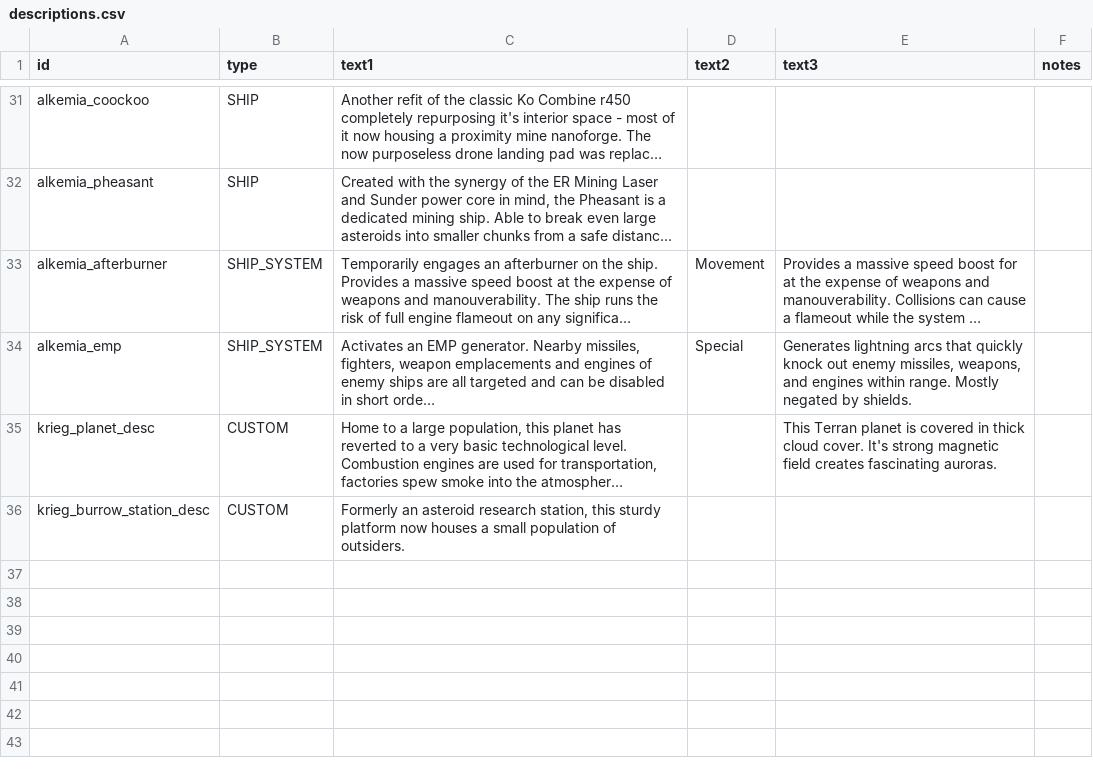
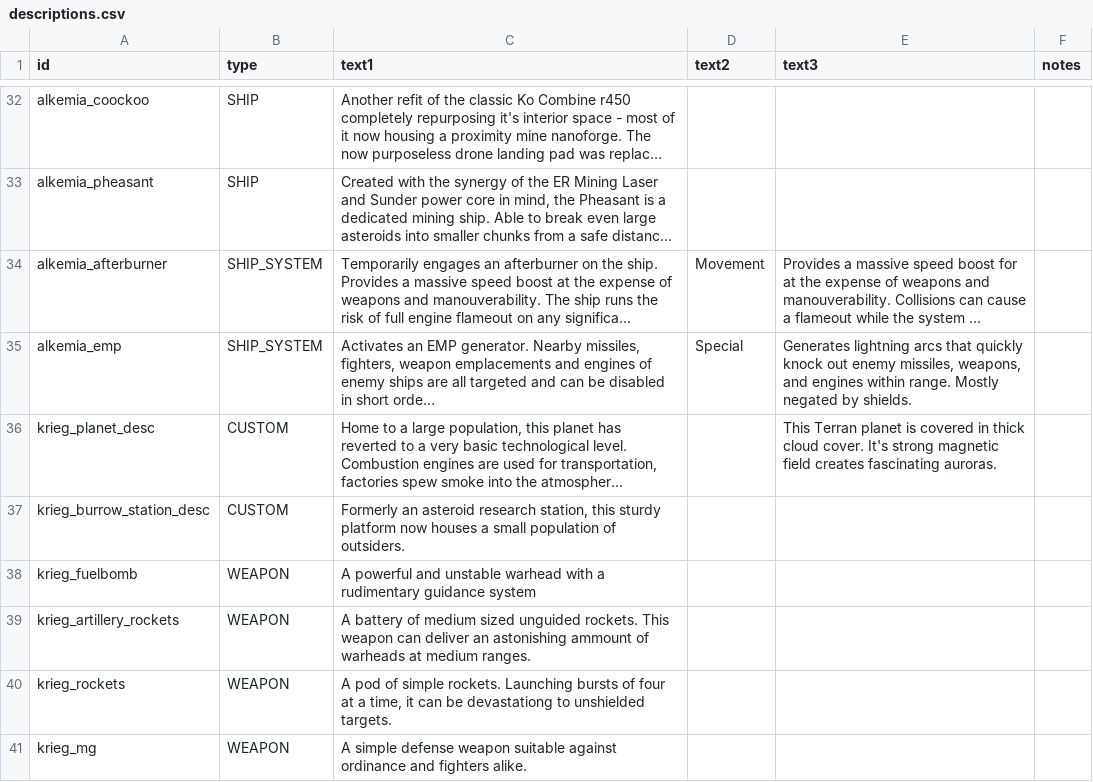
Before and after one commit to AlfredBroda/AlkemiaArmory, a CSV file: data/strings/descriptions.csv, drawn as a sheet; only a part is shown, gaps mark what is left out; long unchanged cells end in …; the diff covers the shown part only; the diff names each change by its address in the sheet, - before the commit and + after, or states it on an @@ line.

Commit message:
Krieg portraits, minor balance tweaks

```diff
--- a/data/strings/descriptions.csv
+++ b/data/strings/descriptions.csv
+row 38: krieg_fuelbomb | WEAPON | A powerful and unstable warhead with a rudimentary guidance system
+row 39: krieg_artillery_rockets | WEAPON | A battery of medium sized unguided rockets. This weapon can deliver an astonishing ammount of warheads at medium ranges.
+row 40: krieg_rockets | WEAPON | A pod of simple rockets. Launching bursts of four at a time, it can be devastationg to unshielded targets.
+row 41: krieg_mg | WEAPON | A simple defense weapon suitable against ordinance and fighters alike.
```
Also changed, not shown: 5 added rows and 3 edited cells elsewhere in this file, data/hulls/ship_data.csv, data/weapons/weapon_data.csv, 52 other files.
